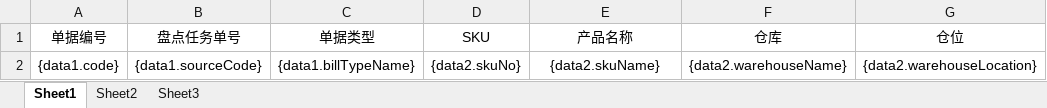
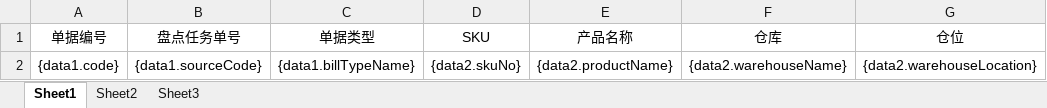
Before and after one commit to quyuzhong1/cloud-erp-backend, an Excel workbook: erp-server/erp-server-wms/src/main/resources/excel/StocktakingProfitLoss.xlsx, sheet Sheet1, drawn as a sheet; only a part is shown; values as stored, in another font and other column widths than the file's, no borders; the diff names each change by its address in the sheet, - before the commit and + after, or states it on an @@ line.

```diff
--- a/erp-server/erp-server-wms/src/main/resources/excel/StocktakingProfitLoss.xlsx (sheet Sheet1)
+++ b/erp-server/erp-server-wms/src/main/resources/excel/StocktakingProfitLoss.xlsx (sheet Sheet1)
-E2 (产品名称): {data2.skuName}
+E2 (产品名称): {data2.productName}
```
Also changed, not shown: erp-server/erp-server-wms/src/main/resources/excel/StocktakingTaskTemplate.xlsx, 21 other files.
